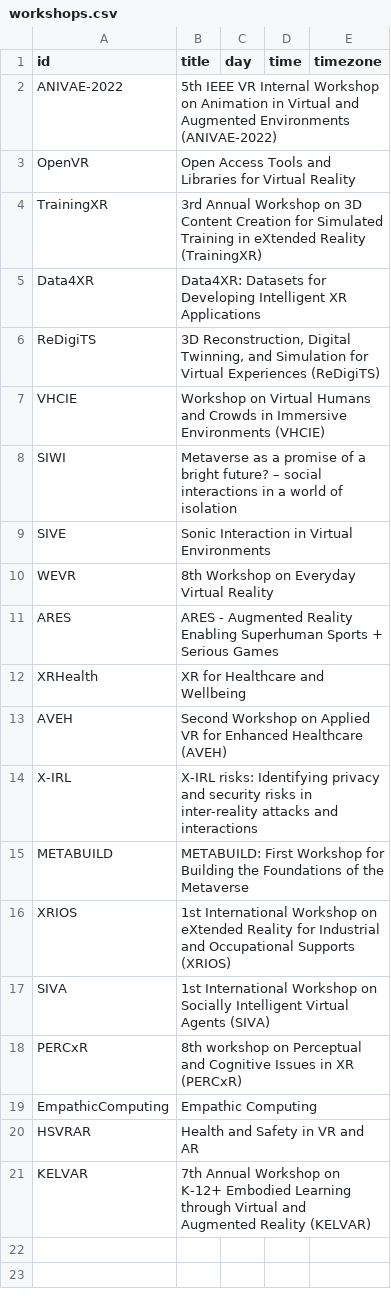
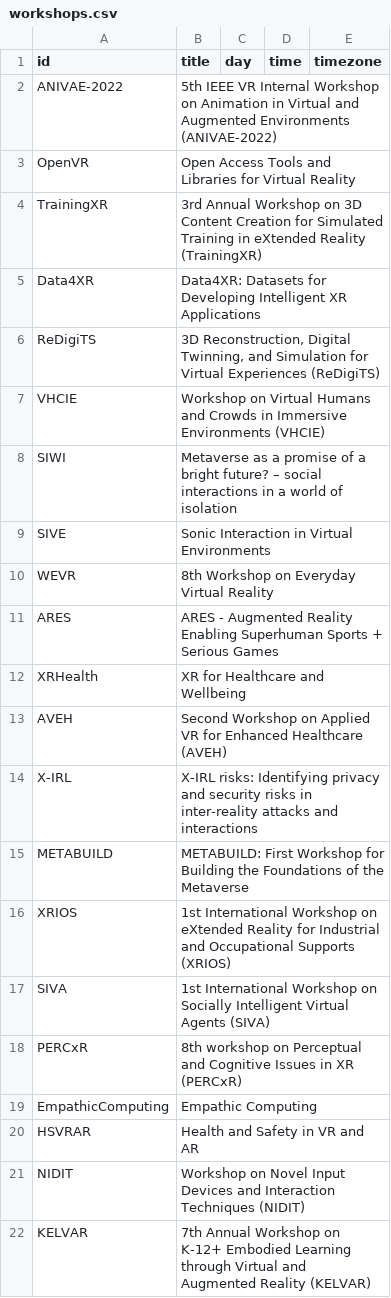
Before and after one commit to ieeevr/2022, a CSV file: _data/workshops.csv, drawn as a sheet.

Commit message:
Added NIDIT on csv

```diff
--- a/_data/workshops.csv
+++ b/_data/workshops.csv
@@ -20,2 +20,3 @@ EmpathicComputing,Empathic Computing,,,
 HSVRAR,Health and Safety in VR and AR,,,
+NIDIT,Workshop on Novel Input Devices and Interaction Techniques (NIDIT),,,
 KELVAR,7th Annual Workshop on K-12+ Embodied Learning through Virtual and Augmented Reality (KELVAR),,,
```
Also changed, not shown: 3 other files.
